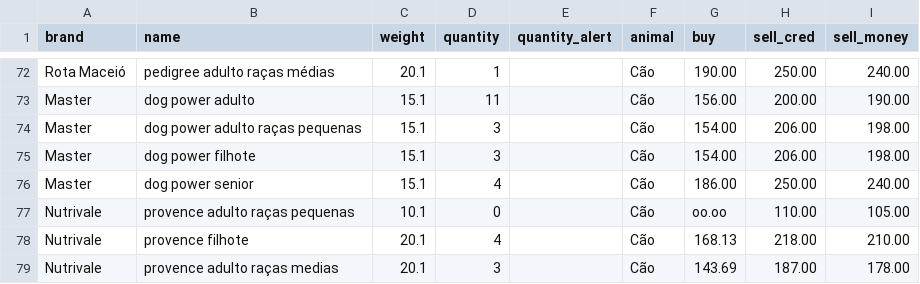
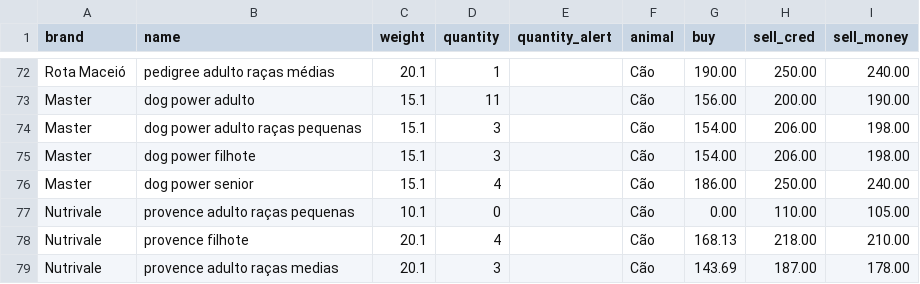
Before and after one commit to Ewerton082/pets-Storage-Django, a CSV file: Seeds/new_foods.csv, drawn as a sheet; only a part is shown, gaps mark what is left out.

Commit message:
fixing a error on search foods

```diff
--- a/Seeds/new_foods.csv
+++ b/Seeds/new_foods.csv
@@ -76,3 +76,3 @@ Master,dog power filhote,15.1,3,,Cão,154.00,206.00,198.00,
 Master,dog power senior,15.1,4,,Cão,186.00,250.00,240.00,
-Nutrivale,provence adulto raças pequenas,10.1,0,,Cão,oo.oo,110.00,105.00,
+Nutrivale,provence adulto raças pequenas,10.1,0,,Cão,0.00,110.00,105.00,
 Nutrivale,provence filhote,20.1,4,,Cão,168.13,218.00,210.00,
```
Also changed, not shown: 1 other file.
